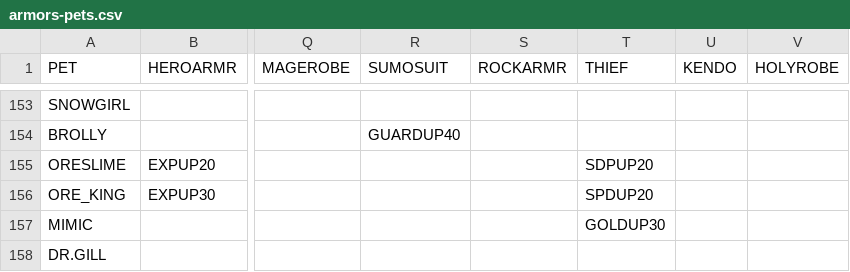
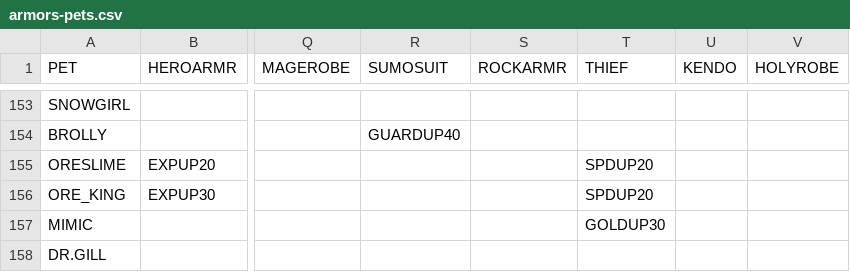
Before and after one commit to jdknezek/mq-set-calc, a CSV file: data/armors-pets.csv, drawn as a sheet; only a part is shown, gaps mark what is left out; the diff names each change by its address in the sheet, - before the commit and + after, or states it on an @@ line.

Commit message:
Fixed a skill typo and added a prompt to reload on application cache update

```diff
--- a/data/armors-pets.csv
+++ b/data/armors-pets.csv
-T155 (THIEF): SDPUP20
+T155 (THIEF): SPDUP20
```
Also changed, not shown: 4 other files.
